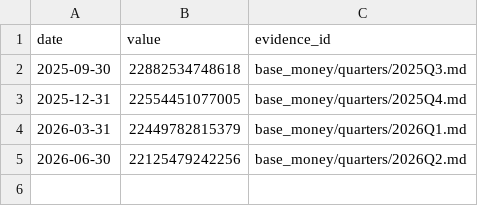
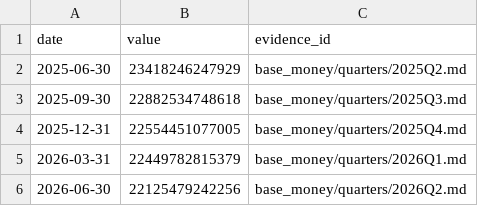
Before and after one commit to GildedPleb/open-inflation, a CSV file: base_money/base_money.csv, drawn as a sheet; the diff names each change by its address in the sheet, - before the commit and + after, or states it on an @@ line.

Commit message:
Backfill 2025Q2 base money: nine issuers, $23,418,246,247,929, 100% coverage

```diff
--- a/base_money/base_money.csv
+++ b/base_money/base_money.csv
+row 2: 2025-06-30 | 23418246247929 | base_money/quarters/2025Q2.md
```
Also changed, not shown: 14 other files.
